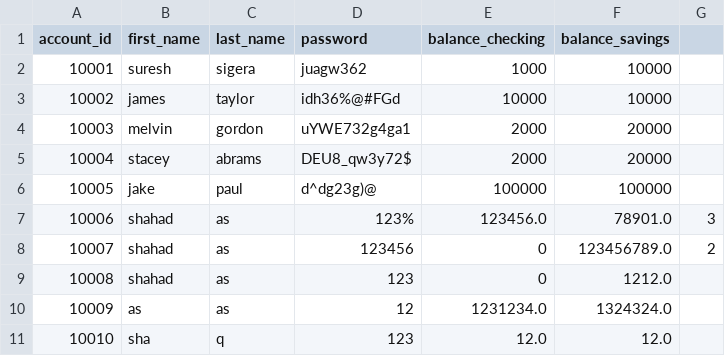
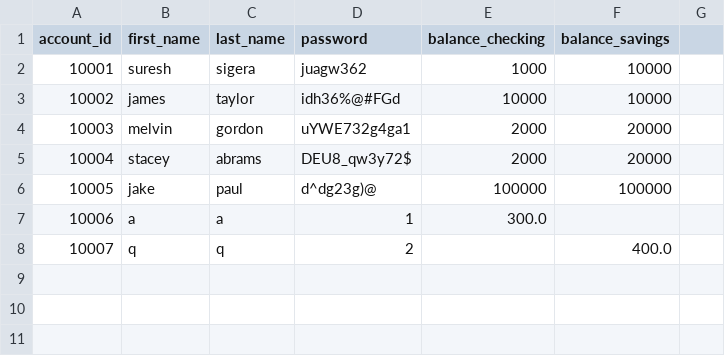
Before and after one commit to shahad003-s/python_banking, a CSV file: bank.csv, drawn as a sheet.

```diff
--- a/bank.csv
+++ b/bank.csv
@@ -6,6 +6,3 @@ account_id,first_name,last_name,password,balance_checking,balance_savings
 10005,jake,paul,d^dg23g)@,100000,100000
-10006,shahad,as,123%,123456.0,78901.0,3
-10007,shahad,as,123456,0,123456789.0,2
-10008,shahad,as,123,0,1212.0
-10009,as,as,12,1231234.0,1324324.0
-10010,sha,q,123,12.0,12.0
+10006,a,a,1,300.0,
+10007,q,q,2,,400.0
```
Also changed, not shown: 1 other file.
